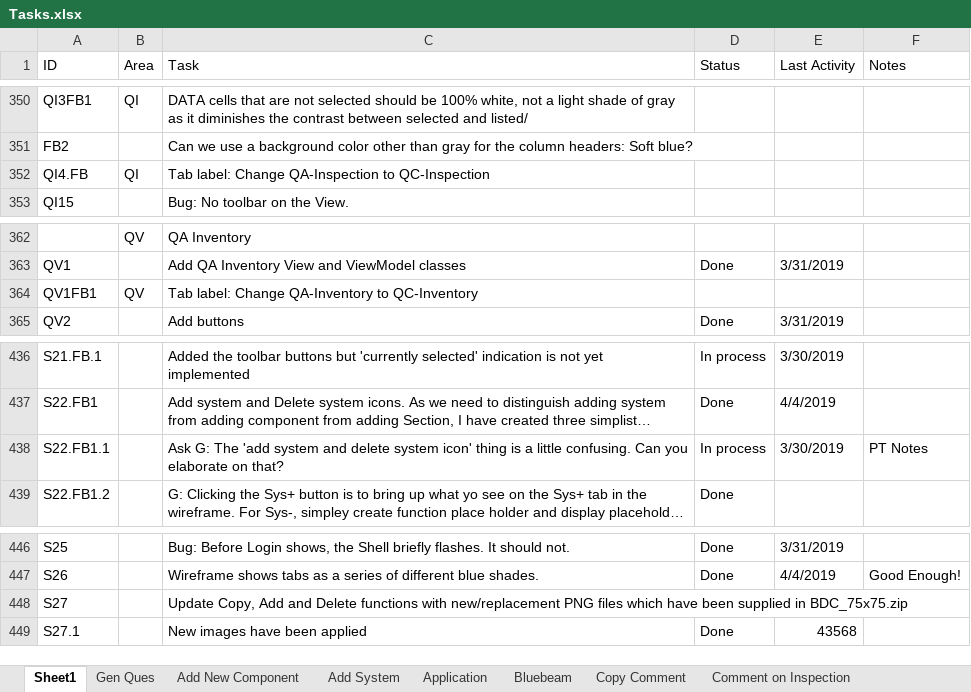
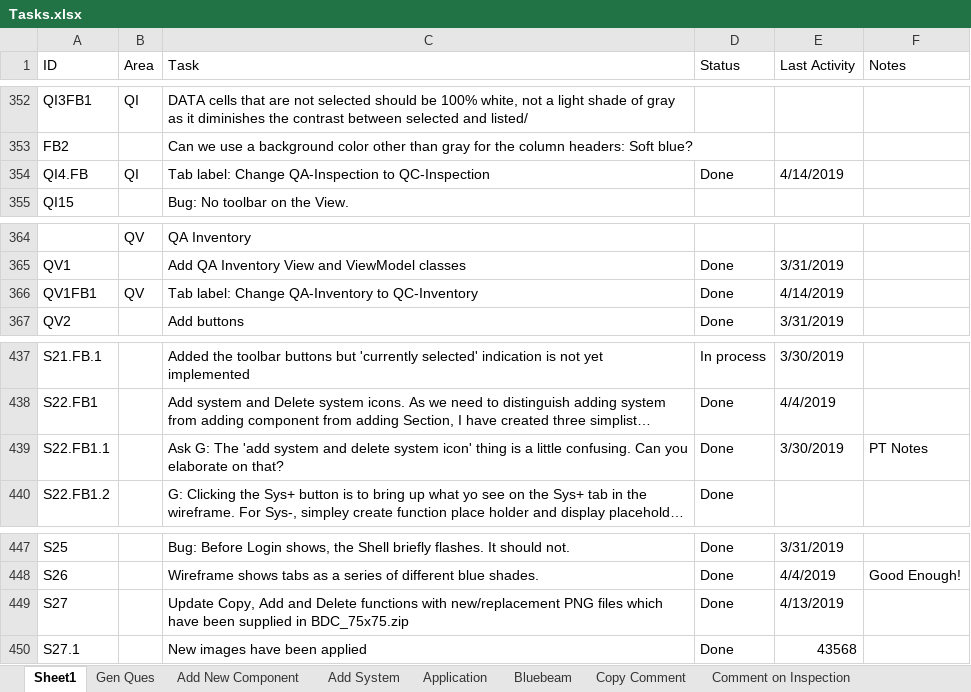
Before and after one commit to RichardHaggard/BDC, an Excel workbook: BDC_V1/BDC_V1/Documents/Tasks.xlsx, sheet Sheet1, drawn as a sheet; only a part is shown, gaps mark what is left out; long unchanged cells end in …; values as stored, in another font and other column widths than the file's, no cell formats; addresses are those after the commit; the diff covers the shown part only; the diff names each change by its address in the sheet, - before the commit and + after, or states it on an @@ line.

```diff
--- a/BDC_V1/BDC_V1/Documents/Tasks.xlsx (sheet Sheet1)
+++ b/BDC_V1/BDC_V1/Documents/Tasks.xlsx (sheet Sheet1)
-D354 (Status): (empty)
+D354 (Status): Done
-E354 (Last Activity): (empty)
+E354 (Last Activity): 4/14/2019
-D366 (Status): (empty)
+D366 (Status): Done
-E366 (Last Activity): (empty)
+E366 (Last Activity): 4/14/2019
-D439 (Status): In process
+D439 (Status): Done
-D449 (Status): (empty)
+D449 (Status): Done
-E449 (Last Activity): (empty)
+E449 (Last Activity): 4/13/2019
```
Also changed, not shown: 5 added rows, 4 removed rows and 22 edited cells elsewhere in this sheet, cell formats, 4 other files.
